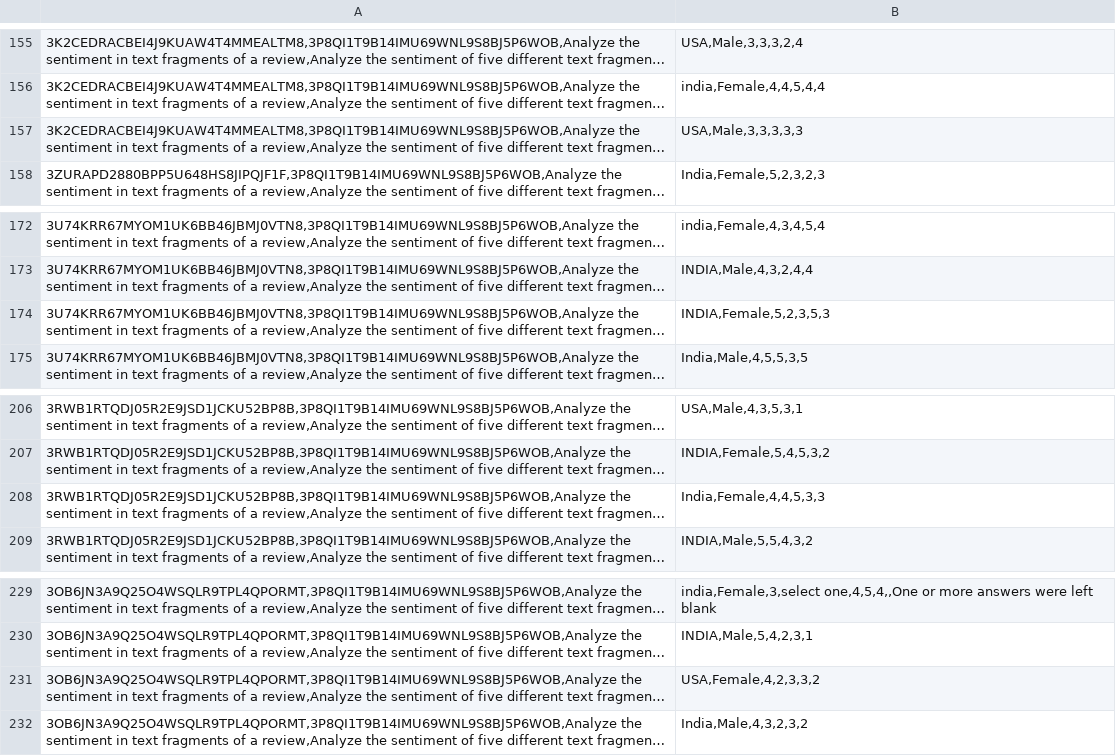
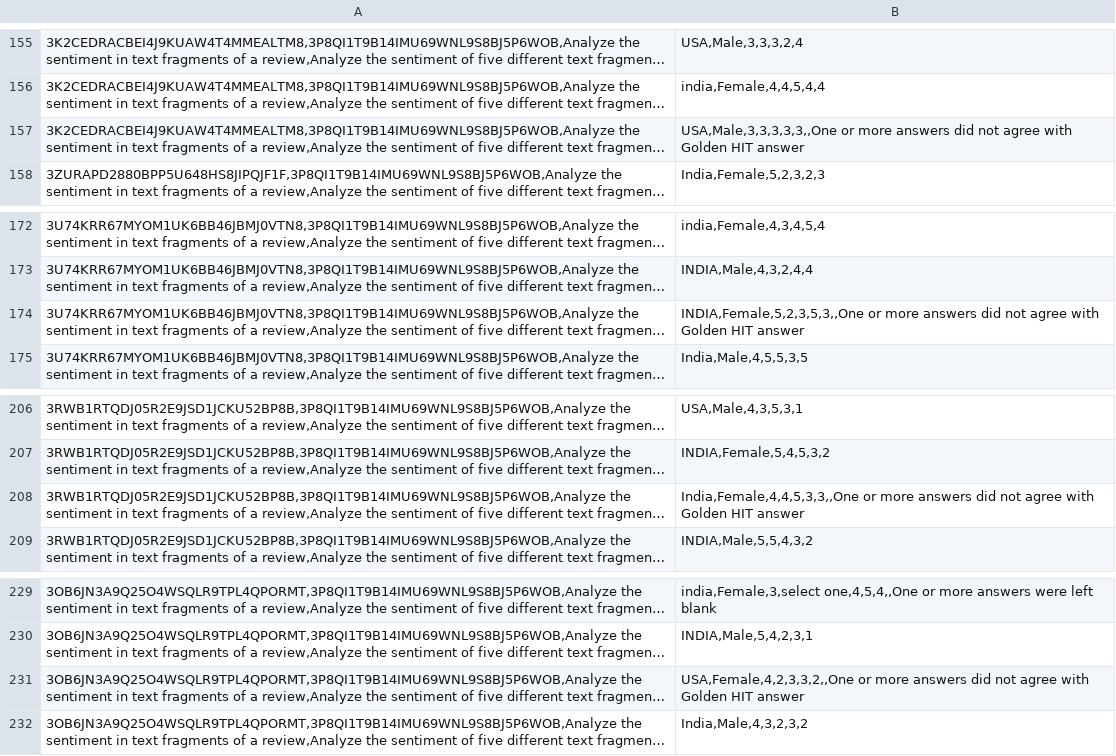
Before and after one commit to aelshen/575-Project, a CSV file: filtered/TextFragment_results_filtered.csv, drawn as a sheet; only a part is shown, gaps mark what is left out; long unchanged cells end in …; the diff covers the shown part only; the diff names each change by its address in the sheet, - before the commit and + after, or states it on an @@ line.

```diff
--- a/filtered/TextFragment_results_filtered.csv
+++ b/filtered/TextFragment_results_filtered.csv
-B157: USA,Male,3,3,3,3,3
+B157: USA,Male,3,3,3,3,3,,One or more answers did not agree with Golden HIT answer
-B174: INDIA,Female,5,2,3,5,3
+B174: INDIA,Female,5,2,3,5,3,,One or more answers did not agree with Golden HIT answer
-B208: India,Female,4,4,5,3,3
+B208: India,Female,4,4,5,3,3,,One or more answers did not agree with Golden HIT answer
-B231: USA,Female,4,2,3,3,2
+B231: USA,Female,4,2,3,3,2,,One or more answers did not agree with Golden HIT answer
```
Also changed, not shown: 7 edited cells elsewhere in this file, filtered/AVFull_results_filtered.csv, filtered/AudioFragment_results_filtered.csv, 4 other files.
